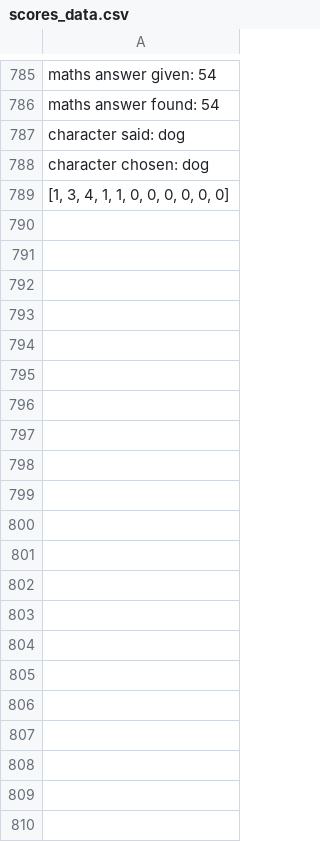
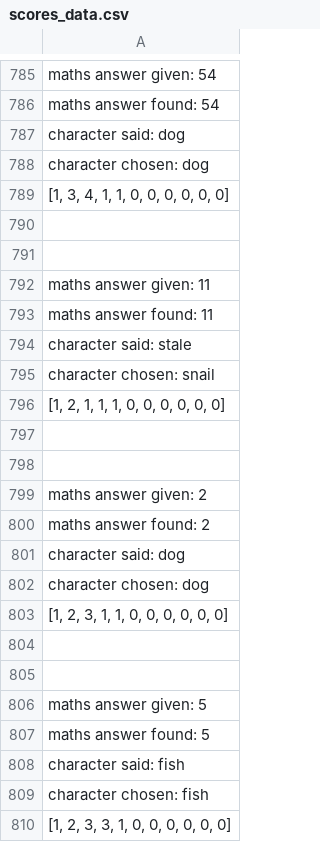
Before and after one commit to DaisyAdelaide/gitcobot, a CSV file: version1.0/scores_data.csv, drawn as a sheet; only a part is shown, gaps mark what is left out; the diff names each change by its address in the sheet, - before the commit and + after, or states it on an @@ line.

Commit message:
data from pi

```diff
--- a/version1.0/scores_data.csv
+++ b/version1.0/scores_data.csv
+row 790: (empty)
+row 791: (empty)
+row 792: maths answer given: 11
+row 793: maths answer found: 11
+row 794: character said: stale
+row 795: character chosen: snail
+row 796: [1, 2, 1, 1, 1, 0, 0, 0, 0, 0, 0]
+row 797: (empty)
+row 798: (empty)
+row 799: maths answer given: 2
+row 800: maths answer found: 2
+row 801: character said: dog
+row 802: character chosen: dog
+row 803: [1, 2, 3, 1, 1, 0, 0, 0, 0, 0, 0]
+row 804: (empty)
+row 805: (empty)
+row 806: maths answer given: 5
+row 807: maths answer found: 5
+row 808: character said: fish
+row 809: character chosen: fish
+row 810: [1, 2, 3, 3, 1, 0, 0, 0, 0, 0, 0]
```
Also changed, not shown: version1.0/SpeechData.csv.
